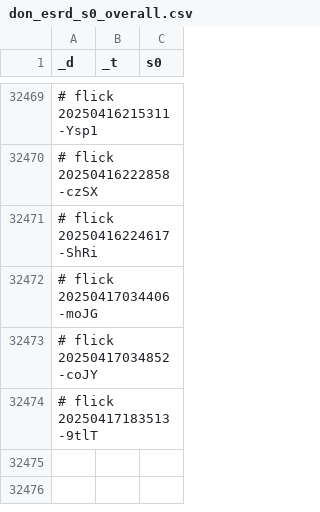
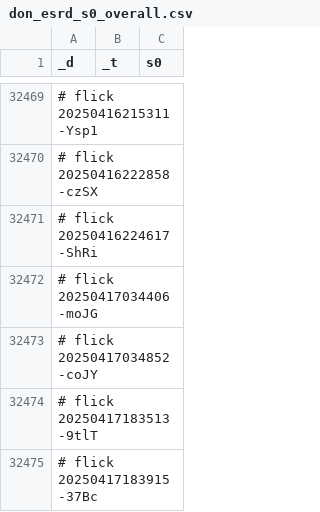
Before and after one commit to abikesa/dummy, a CSV file: kitabo/ensi/ukubona/donorcase/test3/assets/csv/don_esrd_s0_overall.csv, drawn as a sheet; only a part is shown, gaps mark what is left out.

Commit message:
kitabo/ensi/ukubona/donorcase/test3/assets/csv/don_esrd_s0_overall.csv

```diff
--- a/kitabo/ensi/ukubona/donorcase/test3/assets/csv/don_esrd_s0_overall.csv
+++ b/kitabo/ensi/ukubona/donorcase/test3/assets/csv/don_esrd_s0_overall.csv
@@ -32474 +32474,2 @@ _d,_t,s0
 # flick 20250417183513-9tlT
+# flick 20250417183915-37Bc
```
